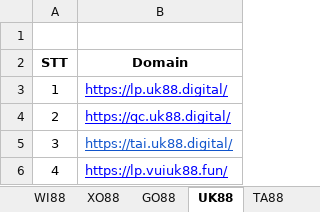
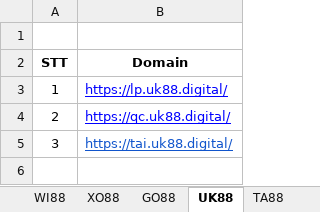
Before and after one commit to hakeru11/checkLDP, an Excel workbook: resource/CheckLDP.xlsx, sheet UK88, drawn as a sheet; values as stored, in another font and other column widths than the file's, no borders; charts and pictures not drawn; the diff names each change by its address in the sheet, - before the commit and + after, or states it on an @@ line.

Commit message:
update file xlsx

```diff
--- a/resource/CheckLDP.xlsx (sheet UK88)
+++ b/resource/CheckLDP.xlsx (sheet UK88)
-row 6: 4 | https://lp.vuiuk88.fun/
```
